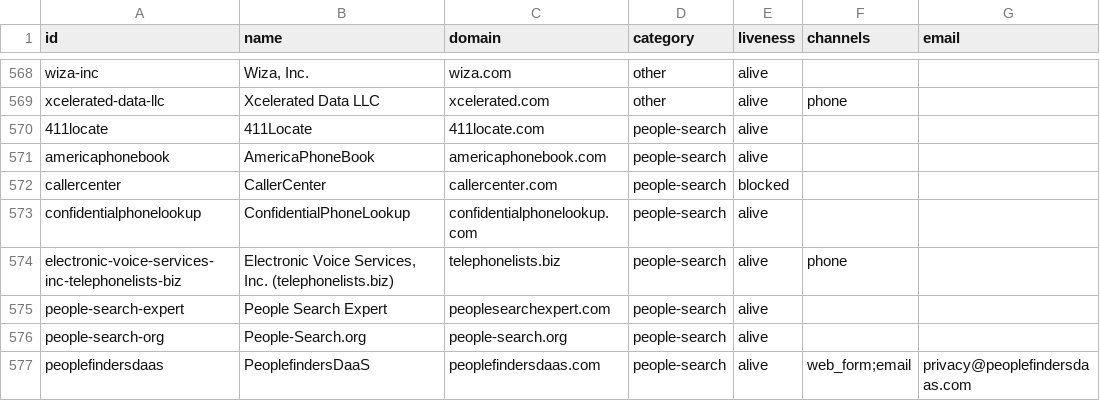
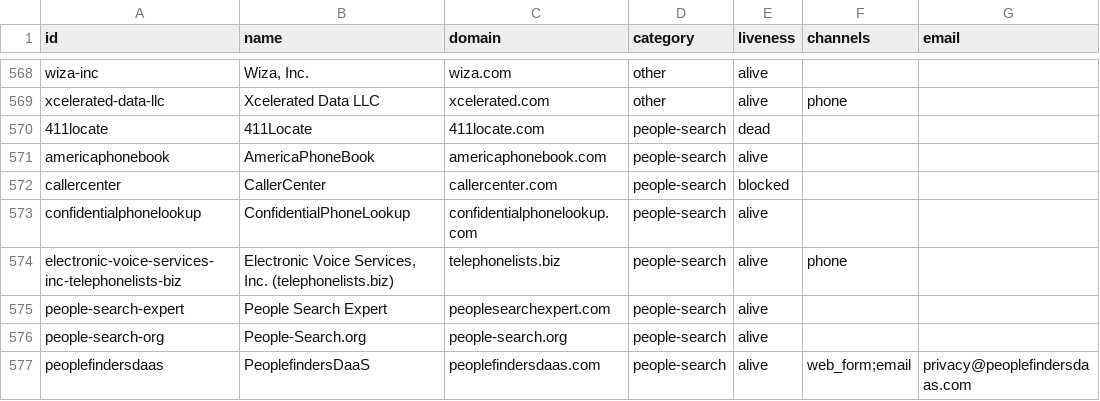
Before and after one commit to cvs0/data-brokers-list, a CSV file: data/v4/brokers.csv, drawn as a sheet; only a part is shown, gaps mark what is left out; the diff covers the shown part only; the diff names each change by its address in the sheet, - before the commit and + after, or states it on an @@ line.

```diff
--- a/data/v4/brokers.csv
+++ b/data/v4/brokers.csv
-E570 (liveness): alive
+E570 (liveness): dead
```
Also changed, not shown: 46 edited cells elsewhere in this file, 2 other files.
